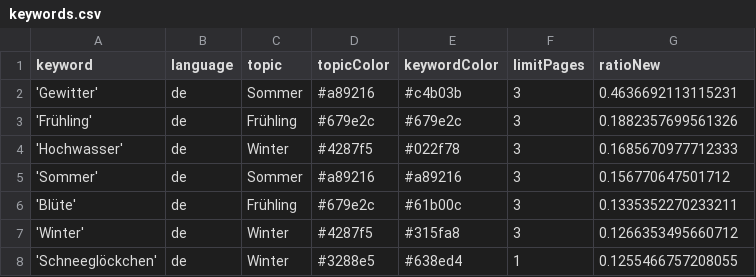
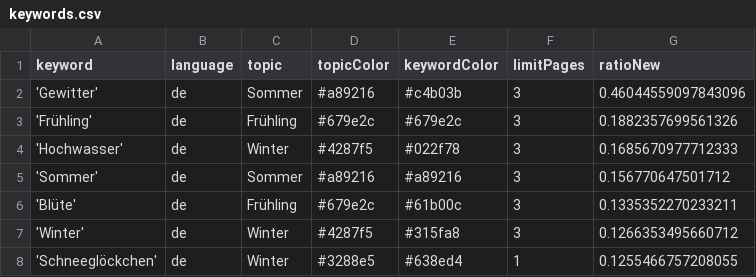
Before and after one commit to newsWhisperer/winterIsComing, a CSV file: keywords.csv, drawn as a sheet; only a part is shown.

```diff
--- a/keywords.csv
+++ b/keywords.csv
@@ -1,3 +1,3 @@
 keyword,language,topic,topicColor,keywordColor,limitPages,ratioNew
-'Gewitter',de,Sommer,#a89216,#c4b03b,3,0.4636692113115231
+'Gewitter',de,Sommer,#a89216,#c4b03b,3,0.46044559097843096
 'Frühling',de,Frühling,#679e2c,#679e2c,3,0.1882357699561326
```
Also changed, not shown: 1 other file.
